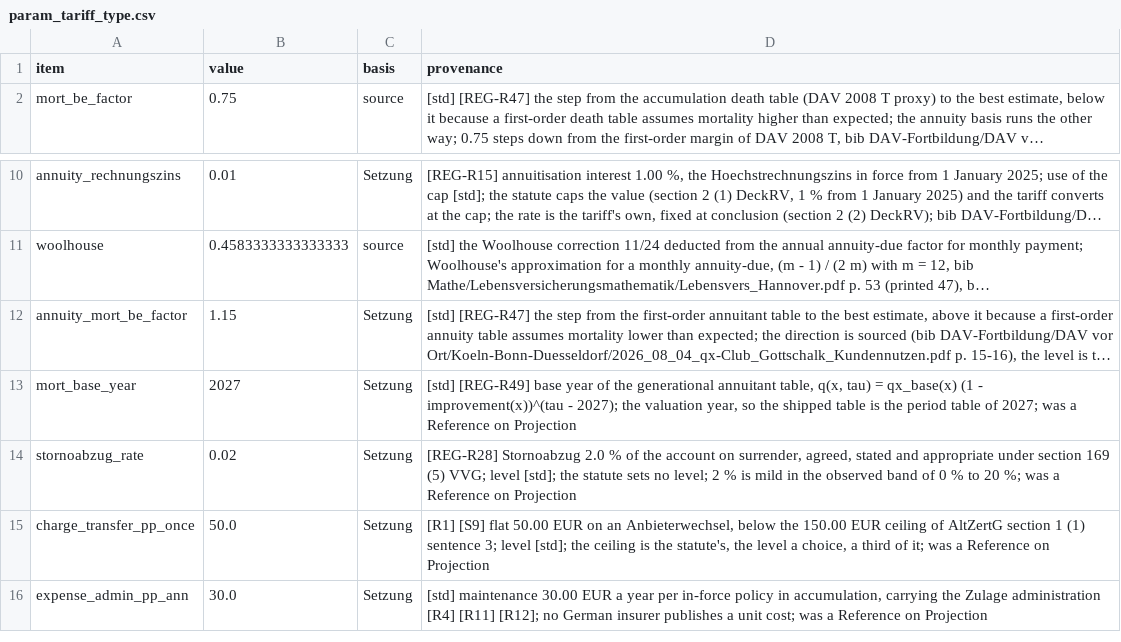
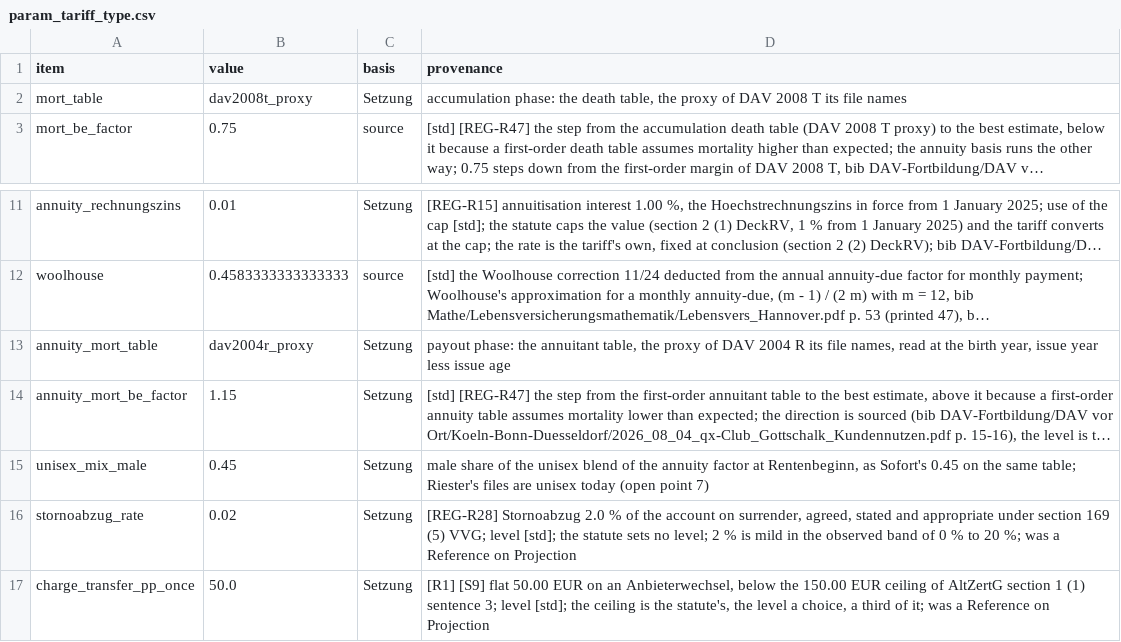
Before and after one commit to Degelmann-Solutions/delib-testbed, a CSV file: products/riester_rente/param_tariff_type.csv, drawn as a sheet; only a part is shown, gaps mark what is left out; the shorter side is filled out with more unchanged rows; long unchanged cells end in …; removed rows and columns are numbered as before the commit, all else as after; the diff names each change by its address in the sheet, - before the commit and + after, or states it on an @@ line.

```diff
--- a/products/riester_rente/param_tariff_type.csv
+++ b/products/riester_rente/param_tariff_type.csv
+row 2: mort_table | dav2008t_proxy | Setzung | accumulation phase: the death table, the proxy of DAV 2008 T its file names
+row 13: annuity_mort_table | dav2004r_proxy | Setzung | payout phase: the annuitant table, the proxy of DAV 2004 R its file names, read at the birth year, issue year less issue age
-row 13: mort_base_year | 2027 | Setzung | [std] [REG-R49] base year of the generational annuitant table, q(x, tau) = qx_base(x) (1 - improvement(x))^(tau - 2027); the valuation year, so the shipped table is the period table of 2027; was a Reference on Projection
+row 15: unisex_mix_male | 0.45 | Setzung | male share of the unisex blend of the annuity factor at Rentenbeginn, as Sofort's 0.45 on the same table; Riester's files are unisex today (open point 7)
```
Also changed, not shown: 19 other files.
